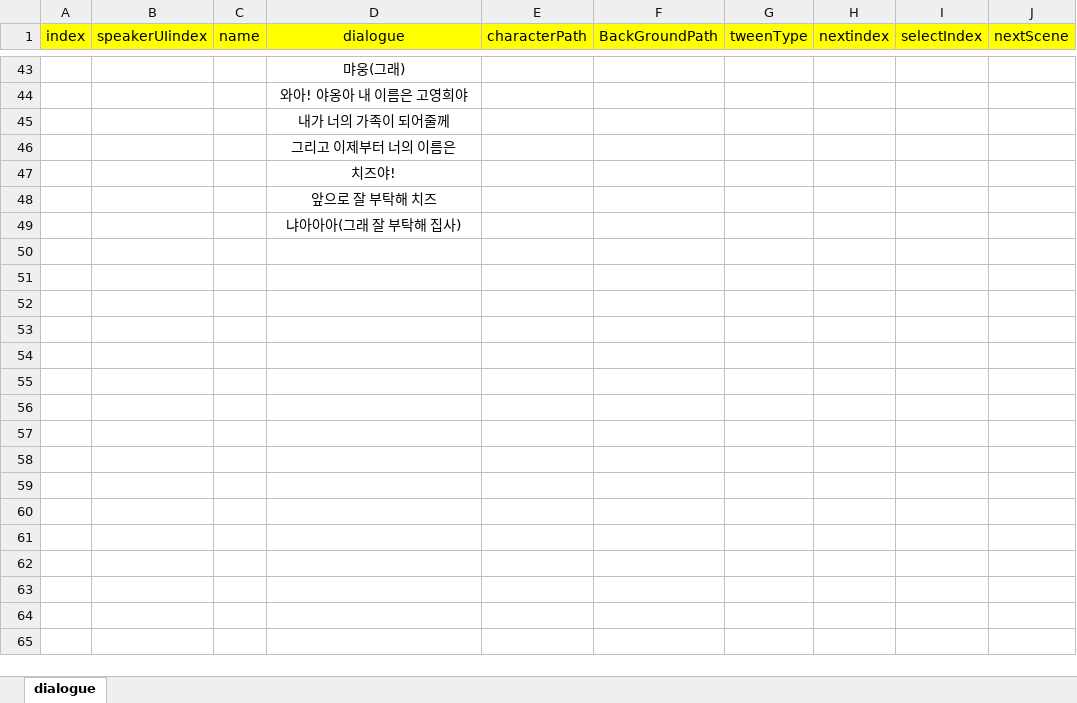
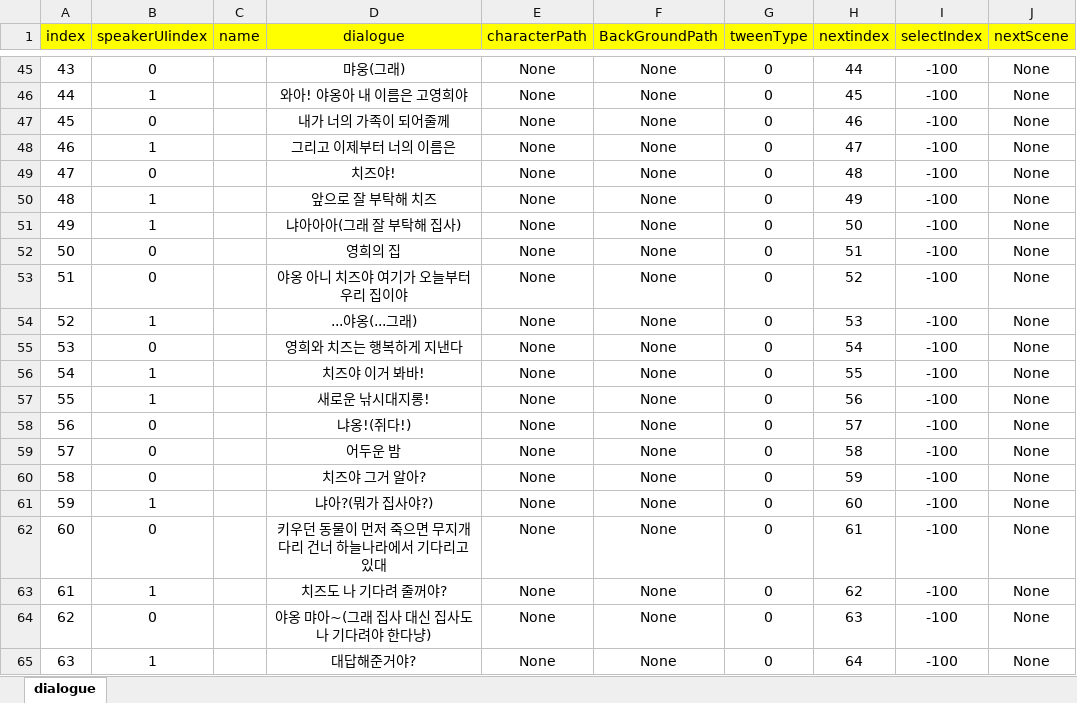
Before and after one commit to RyuHaJung/2rdgrade_fintest_YDprofessor, an Excel workbook: CatstoryGame/Assets/Resources/ExcelDB/DialogueDB.xlsx, sheet dialogue, drawn as a sheet; only a part is shown, gaps mark what is left out; values as stored, in another font and other column widths than the file's, no borders; addresses are those after the commit; the diff covers the shown part only; the diff names each change by its address in the sheet, - before the commit and + after, or states it on an @@ line.

```diff
--- a/CatstoryGame/Assets/Resources/ExcelDB/DialogueDB.xlsx (sheet dialogue)
+++ b/CatstoryGame/Assets/Resources/ExcelDB/DialogueDB.xlsx (sheet dialogue)
@@ column A (index) renumbered between rows 21 and 51 @@
-B45 (speakerUIindex): (empty)
+B45 (speakerUIindex): 0
-E45:E51 (characterPath): (empty)
+E45:E51 (characterPath): None
-F45:F51 (BackGroundPath): (empty)
+F45:F51 (BackGroundPath): None
-G45:G51 (tweenType): (empty)
+G45:G51 (tweenType): 0
-H45 (nextindex): (empty)
+H45 (nextindex): 44
-I45:I51 (selectIndex): (empty)
+I45:I51 (selectIndex): -100
-J45:J51 (nextScene): (empty)
+J45:J51 (nextScene): None
-B46 (speakerUIindex): (empty)
+B46 (speakerUIindex): 1
-H46 (nextindex): (empty)
+H46 (nextindex): 45
-B47 (speakerUIindex): (empty)
+B47 (speakerUIindex): 0
-H47 (nextindex): (empty)
+H47 (nextindex): 46
-B48 (speakerUIindex): (empty)
+B48 (speakerUIindex): 1
-H48 (nextindex): (empty)
+H48 (nextindex): 47
-B49 (speakerUIindex): (empty)
+B49 (speakerUIindex): 0
-H49 (nextindex): (empty)
+H49 (nextindex): 48
-B50:B51 (speakerUIindex): (empty)
+B50:B51 (speakerUIindex): 1
-H50 (nextindex): (empty)
+H50 (nextindex): 49
-H51 (nextindex): (empty)
+H51 (nextindex): 50
+row 52: 50 | 0 |  | 영희의 집 | None | None | 0 | 51 | -100 | None
+row 53: 51 | 0 |  | 야옹 아니 치즈야 여기가 오늘부터 우리 집이야 | None | None | 0 | 52 | -100 | None
+row 54: 52 | 1 |  | ...야옹(...그래) | None | None | 0 | 53 | -100 | None
+row 55: 53 | 0 |  | 영희와 치즈는 행복하게 지낸다 | None | None | 0 | 54 | -100 | None
+row 56: 54 | 1 |  | 치즈야 이거 봐바! | None | None | 0 | 55 | -100 | None
+row 57: 55 | 1 |  | 새로운 낚시대지롱! | None | None | 0 | 56 | -100 | None
+row 58: 56 | 0 |  | 냐옹!(쥐다!) | None | None | 0 | 57 | -100 | None
+row 59: 57 | 0 |  | 어두운 밤 | None | None | 0 | 58 | -100 | None
+row 60: 58 | 0 |  | 치즈야 그거 알아? | None | None | 0 | 59 | -100 | None
+row 61: 59 | 1 |  | 냐아?(뭐가 집사야?) | None | None | 0 | 60 | -100 | None
+row 62: 60 | 0 |  | 키우던 동물이 먼저 죽으면 무지개다리 건너 하늘나라에서 기다리고 있대 | None | None | 0 | 61 | -100 | None
+row 63: 61 | 1 |  | 치즈도 나 기다려 줄꺼야? | None | None | 0 | 62 | -100 | None
+row 64: 62 | 0 |  | 야옹 먀아~(그래 집사 대신 집사도 나 기다려야 한다냥) | None | None | 0 | 63 | -100 | None
+row 65: 63 | 1 |  | 대답해준거야? | None | None | 0 | 64 | -100 | None
```
Also changed, not shown: 29 added rows and 60 edited cells elsewhere in this sheet, CatstoryGame/Assets/Resources/ExcelDB/SelectDB.xlsx, 5 other files.
